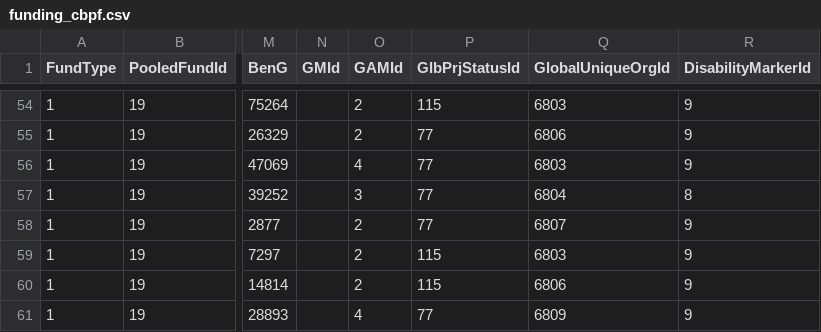
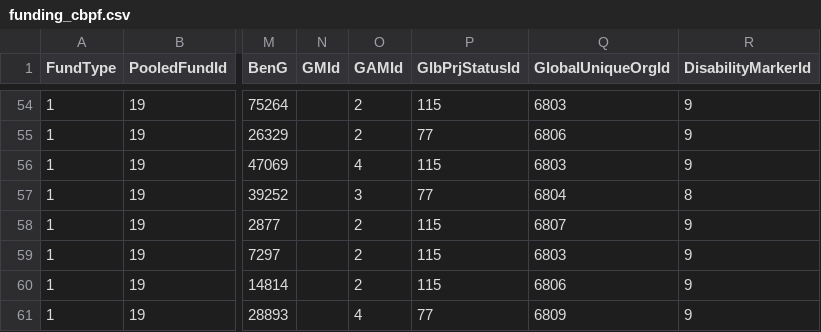
Before and after one commit to jayasekhon/South-Sudan-Dashboard, a CSV file: data/funding_cbpf.csv, drawn as a sheet; only a part is shown, gaps mark what is left out; the diff names each change by its address in the sheet, - before the commit and + after, or states it on an @@ line.

```diff
--- a/data/funding_cbpf.csv
+++ b/data/funding_cbpf.csv
-P56 (GlbPrjStatusId): 77
+P56 (GlbPrjStatusId): 115
-P58 (GlbPrjStatusId): 77
+P58 (GlbPrjStatusId): 115
```
Also changed, not shown: data/appeals.csv, data/field_reports.csv, 2 other files.
